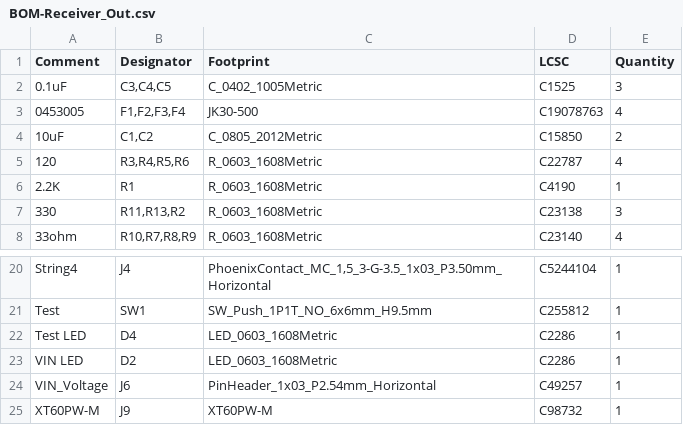
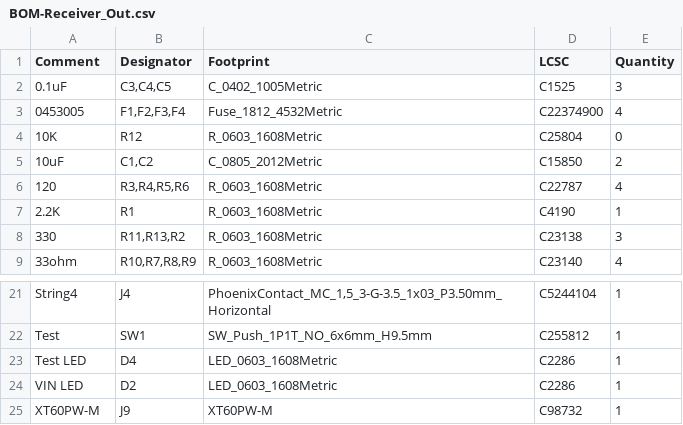
Before and after one commit to computergeek1507/PB_16, a CSV file: Receiver_Out_Edge_SMD/jlcpcb/production_files/BOM-Receiver_Out.csv, drawn as a sheet; only a part is shown, gaps mark what is left out.

```diff
--- a/Receiver_Out_Edge_SMD/jlcpcb/production_files/BOM-Receiver_Out.csv
+++ b/Receiver_Out_Edge_SMD/jlcpcb/production_files/BOM-Receiver_Out.csv
@@ -2,3 +2,4 @@ Comment,Designator,Footprint,LCSC,Quantity
 0.1uF,"C3,C4,C5",C_0402_1005Metric,C1525,3
-0453005,"F1,F2,F3,F4",JK30-500,C19078763,4
+0453005,"F1,F2,F3,F4",Fuse_1812_4532Metric,C22374900,4
+10K,"R12",R_0603_1608Metric,C25804,0
 10uF,"C1,C2",C_0805_2012Metric,C15850,2
@@ -23,3 +24,2 @@ Test LED,D4,LED_0603_1608Metric,C2286,1
 VIN LED,D2,LED_0603_1608Metric,C2286,1
-VIN_Voltage,J6,PinHeader_1x03_P2.54mm_Horizontal,C49257,1
 XT60PW-M,J9,XT60PW-M,C98732,1
```
Also changed, not shown: Receiver_Out_Edge_SMD/jlcpcb/production_files/CPL-Receiver_Out.csv, 18 other files.
